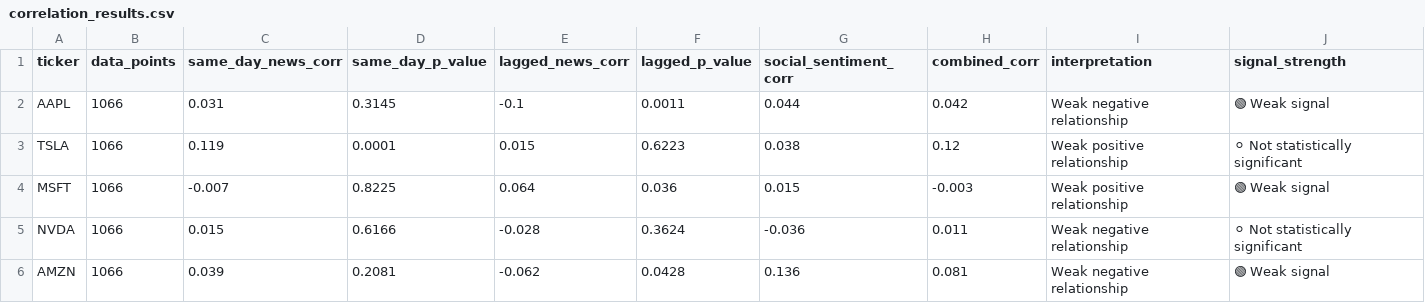
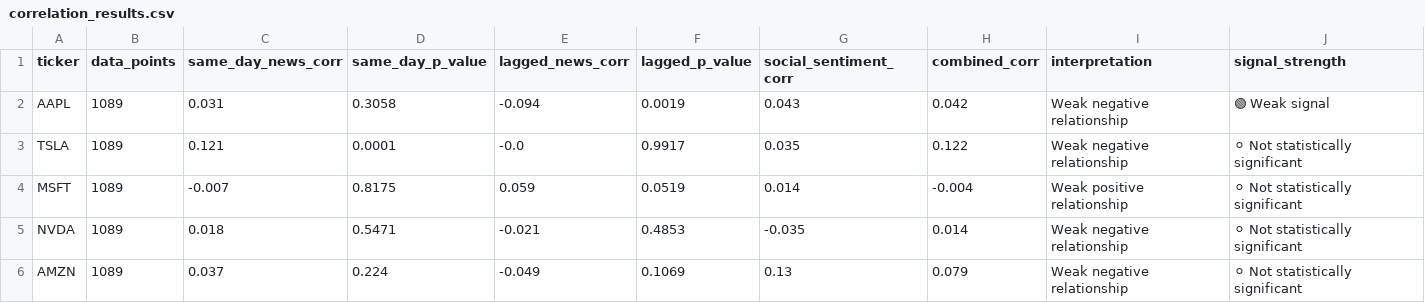
Before and after one commit to purvadeshmukh16/market-intelligence-engine, a CSV file: data/processed/correlation_results.csv, drawn as a sheet.

```diff
--- a/data/processed/correlation_results.csv
+++ b/data/processed/correlation_results.csv
@@ -1,6 +1,6 @@
 ticker,data_points,same_day_news_corr,same_day_p_value,lagged_news_corr,lagged_p_value,social_sentiment_corr,combined_corr,interpretation,signal_strength
-AAPL,1066,0.031,0.3145,-0.1,0.0011,0.044,0.042,Weak negative relationship,🟢 Weak signal
-TSLA,1066,0.119,0.0001,0.015,0.6223,0.038,0.12,Weak positive relationship,⚪ Not statistically significant
-MSFT,1066,-0.007,0.8225,0.064,0.036,0.015,-0.003,Weak positive relationship,🟢 Weak signal
-NVDA,1066,0.015,0.6166,-0.028,0.3624,-0.036,0.011,Weak negative relationship,⚪ Not statistically significant
-AMZN,1066,0.039,0.2081,-0.062,0.0428,0.136,0.081,Weak negative relationship,🟢 Weak signal
+AAPL,1089,0.031,0.3058,-0.094,0.0019,0.043,0.042,Weak negative relationship,🟢 Weak signal
+TSLA,1089,0.121,0.0001,-0.0,0.9917,0.035,0.122,Weak negative relationship,⚪ Not statistically significant
+MSFT,1089,-0.007,0.8175,0.059,0.0519,0.014,-0.004,Weak positive relationship,⚪ Not statistically significant
+NVDA,1089,0.018,0.5471,-0.021,0.4853,-0.035,0.014,Weak negative relationship,⚪ Not statistically significant
+AMZN,1089,0.037,0.224,-0.049,0.1069,0.13,0.079,Weak negative relationship,⚪ Not statistically significant
```
Also changed, not shown: 13 other files.
